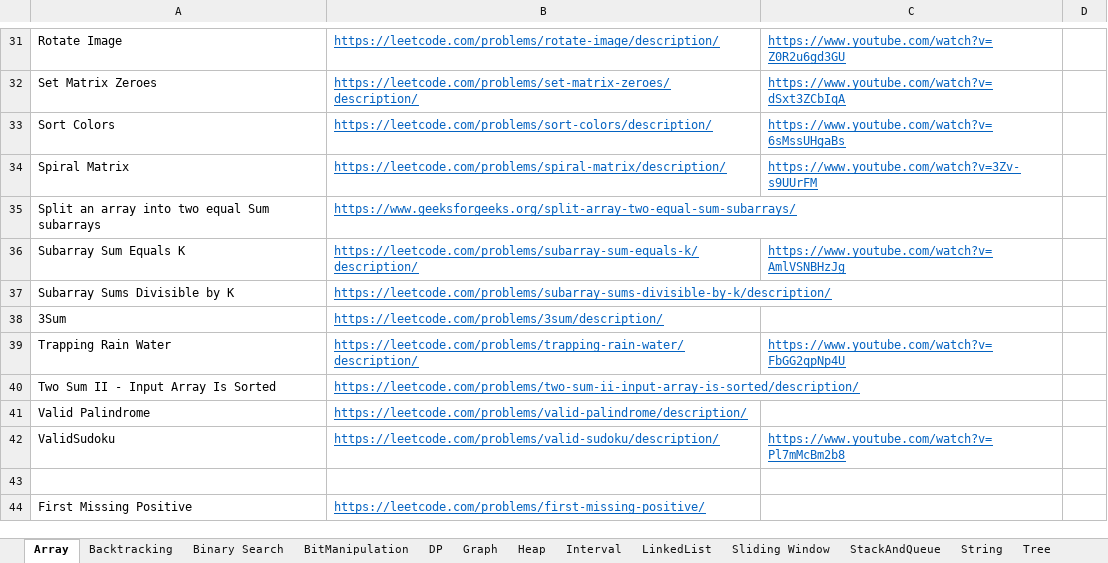
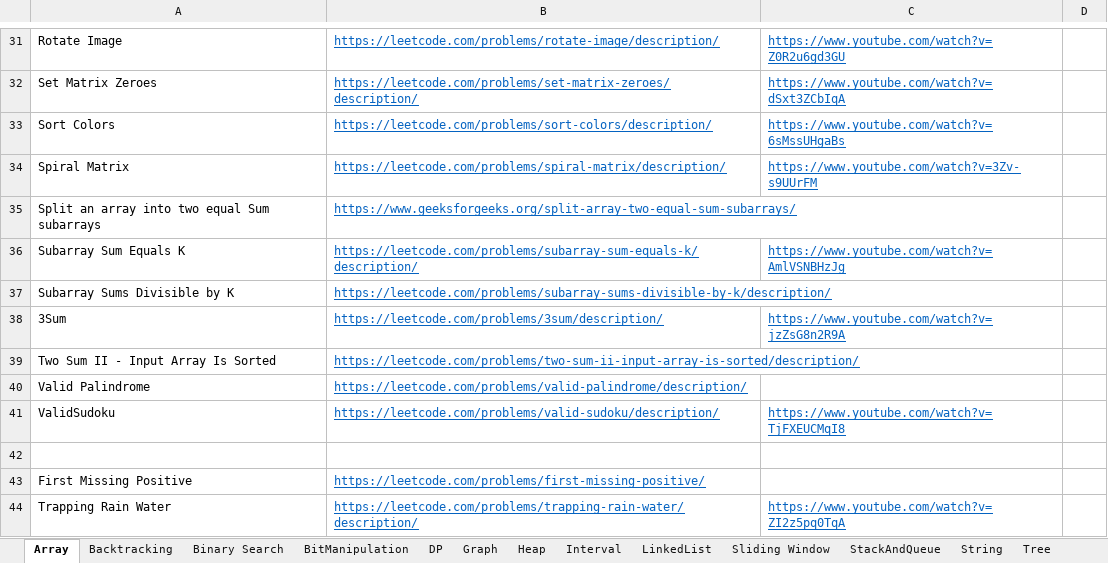
Before and after one commit to hareramcse/Datastructure, an Excel workbook: Questions.xlsx, sheet Array, drawn as a sheet; only a part is shown, gaps mark what is left out; values as stored, in another font and other column widths than the file's, no borders; removed rows and columns are numbered as before the commit, all else as after; the diff names each change by its address in the sheet, - before the commit and + after, or states it on an @@ line.

```diff
--- a/Questions.xlsx (sheet Array)
+++ b/Questions.xlsx (sheet Array)
-C38: (empty)
+C38: https://www.youtube.com/watch?v=jzZsG8n2R9A
-row 39: Trapping Rain Water | https://leetcode.com/problems/trapping-rain-water/description/ | https://www.youtube.com/watch?v=FbGG2qpNp4U
-C41: https://www.youtube.com/watch?v=Pl7mMcBm2b8
+C41: https://www.youtube.com/watch?v=TjFXEUCMqI8
+row 44: Trapping Rain Water | https://leetcode.com/problems/trapping-rain-water/description/ | https://www.youtube.com/watch?v=ZI2z5pq0TqA
```
Also changed, not shown: 8 other files.
